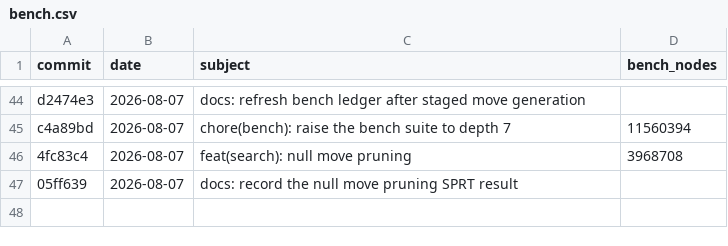
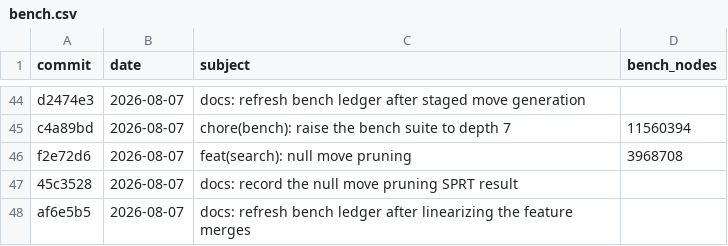
Before and after one commit to hxyulin/lattice, a CSV file: bench.csv, drawn as a sheet; only a part is shown, gaps mark what is left out.

```diff
--- a/bench.csv
+++ b/bench.csv
@@ -45,3 +45,4 @@ d2474e3,2026-08-07,"docs: refresh bench ledger after staged move generation",
 c4a89bd,2026-08-07,"chore(bench): raise the bench suite to depth 7",11560394
-4fc83c4,2026-08-07,"feat(search): null move pruning",3968708
-05ff639,2026-08-07,"docs: record the null move pruning SPRT result",
+f2e72d6,2026-08-07,"feat(search): null move pruning",3968708
+45c3528,2026-08-07,"docs: record the null move pruning SPRT result",
+af6e5b5,2026-08-07,"docs: refresh bench ledger after linearizing the feature merges",
```
Also changed, not shown: 1 other file.
